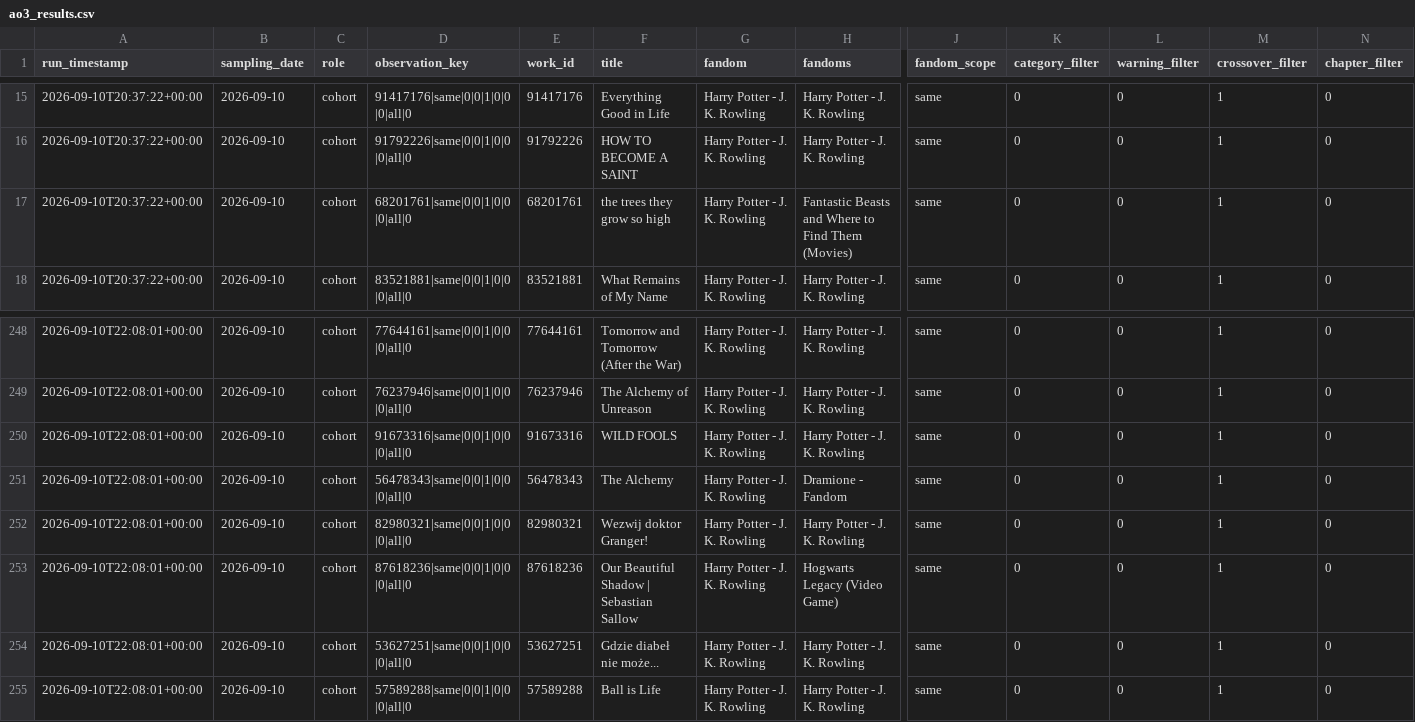
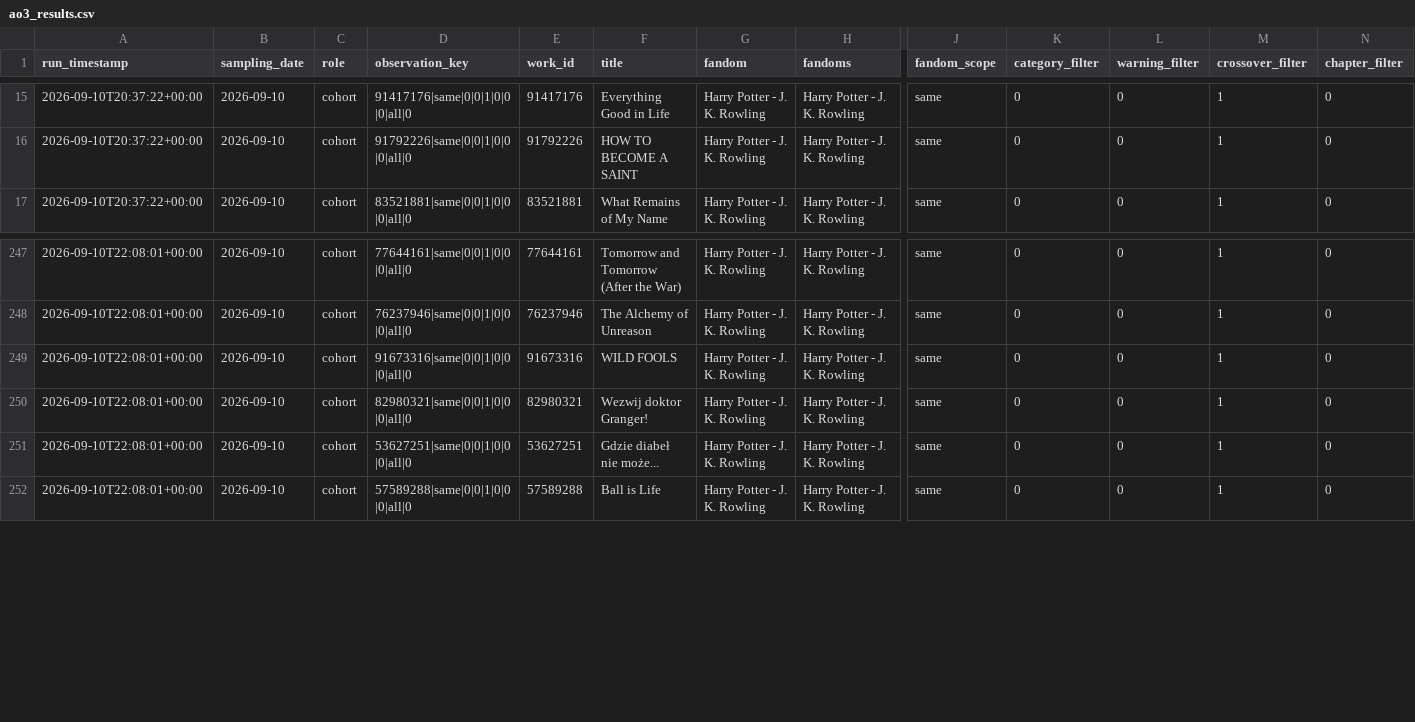
Before and after one commit to aj25687/FanficCode, a CSV file: V4/ao3_results.csv, drawn as a sheet; only a part is shown, gaps mark what is left out; rows hold the shown columns only; the diff names each change by its address in the sheet, - before the commit and + after, or states it on an @@ line.

Commit message:
data hygene, deleted crossovers

```diff
--- a/V4/ao3_results.csv
+++ b/V4/ao3_results.csv
-row 17: 2026-09-10T20:37:22+00:00 | 2026-09-10 | cohort | 68201761|same|0|0|1|0|0|0|all|0 | 68201761 | the trees they grow so high | Harry Potter - J. K. Rowling | Fantastic Beasts and Where to Find Them (Movies) | same | 0 | 0 | 1 | 0
-row 251: 2026-09-10T22:08:01+00:00 | 2026-09-10 | cohort | 56478343|same|0|0|1|0|0|0|all|0 | 56478343 | The Alchemy | Harry Potter - J. K. Rowling | Dramione - Fandom | same | 0 | 0 | 1 | 0
-row 253: 2026-09-10T22:08:01+00:00 | 2026-09-10 | cohort | 87618236|same|0|0|1|0|0|0|all|0 | 87618236 | Our Beautiful Shadow | Sebastian Sallow | Harry Potter - J. K. Rowling | Hogwarts Legacy (Video Game) | same | 0 | 0 | 1 | 0
```
